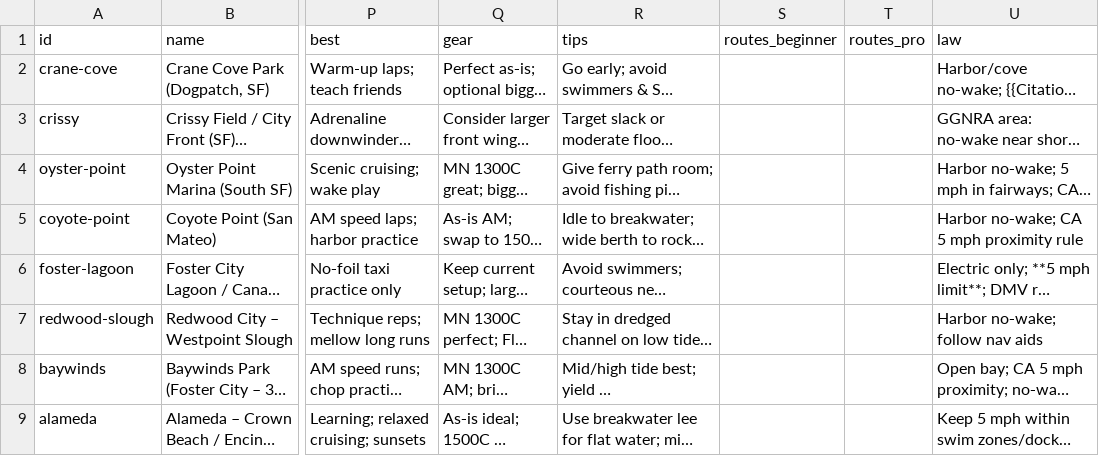
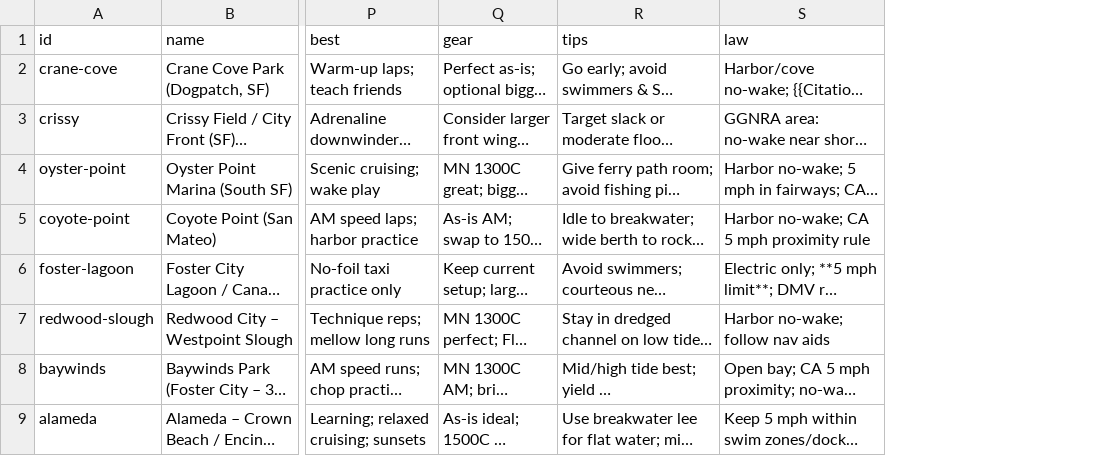
Before and after one commit to ByteRookie/Efoilguide, a CSV file: data/locations.csv, drawn as a sheet; only a part is shown, gaps mark what is left out; long unchanged cells end in …; the diff names each change by its address in the sheet, - before the commit and + after, or states it on an @@ line.

Commit message:
Revert "Add routes data and improve map card"
This reverts commit 5716633ab6da6903f3b4ade2fd4a56c4d597a0c3.

```diff
--- a/data/locations.csv
+++ b/data/locations.csv
-column S (routes_beginner), empty
-column T (routes_pro), empty
```
Also changed, not shown: 3 other files.
